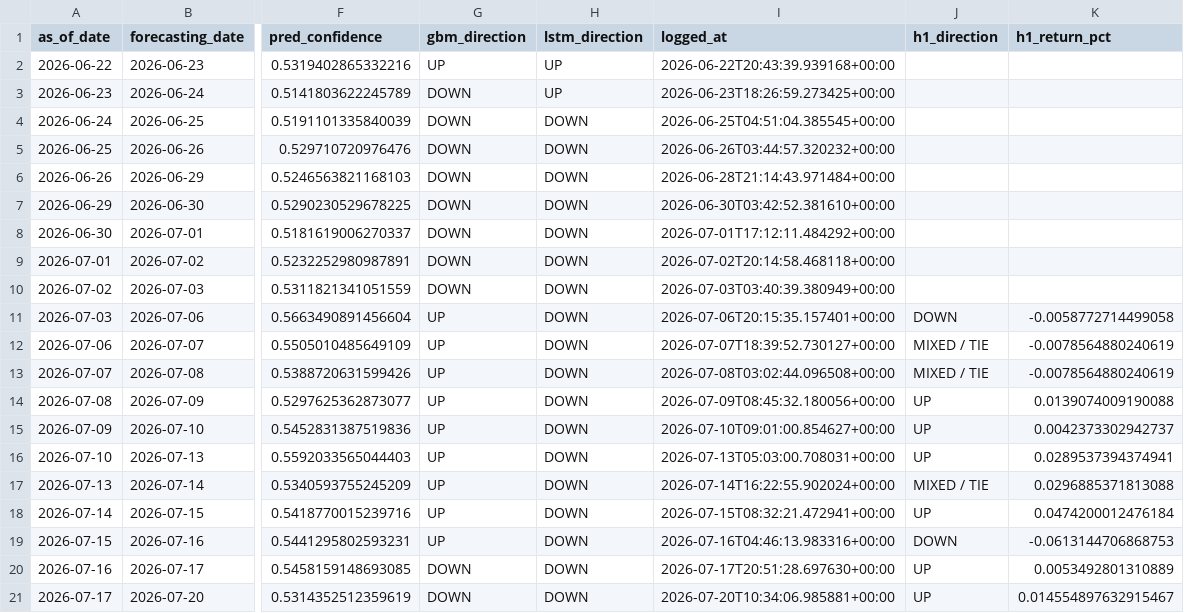
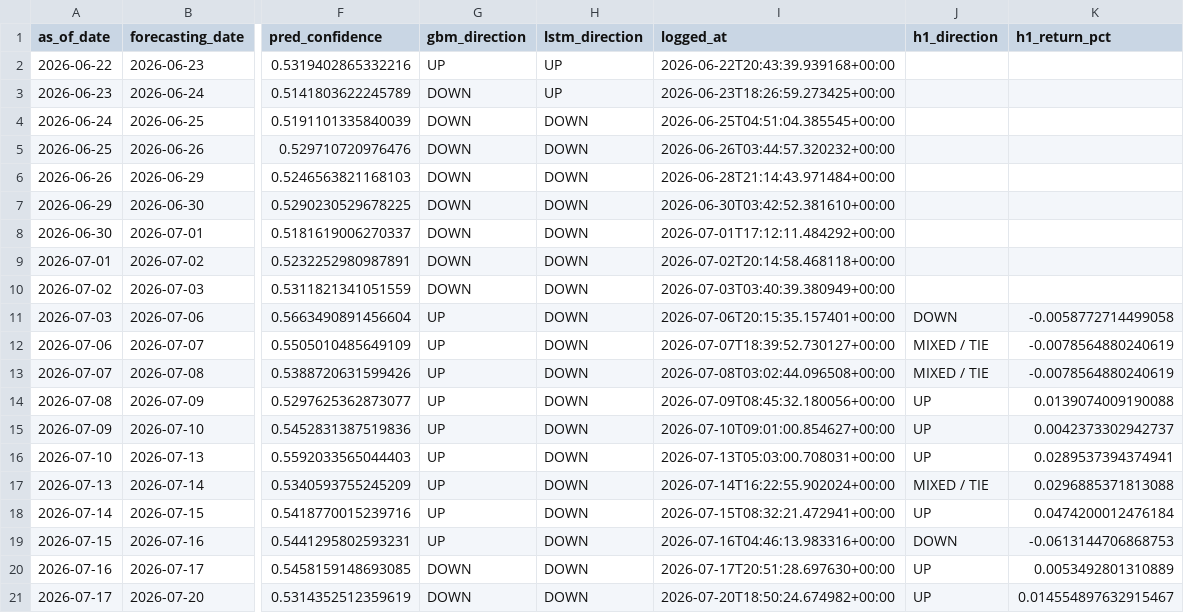
Before and after one commit to velizarMitov/EURUSD-prophet, a CSV file: results/prediction_log.csv, drawn as a sheet; only a part is shown, gaps mark what is left out; the diff names each change by its address in the sheet, - before the commit and + after, or states it on an @@ line.

Commit message:
Update prediction history and log with next-day volatility and corrected timestamps

```diff
--- a/results/prediction_log.csv
+++ b/results/prediction_log.csv
-I21 (logged_at): 2026-07-20T10:34:06.985881+00:00
+I21 (logged_at): 2026-07-20T18:50:24.674982+00:00
```
Also changed, not shown: 1 other file.
